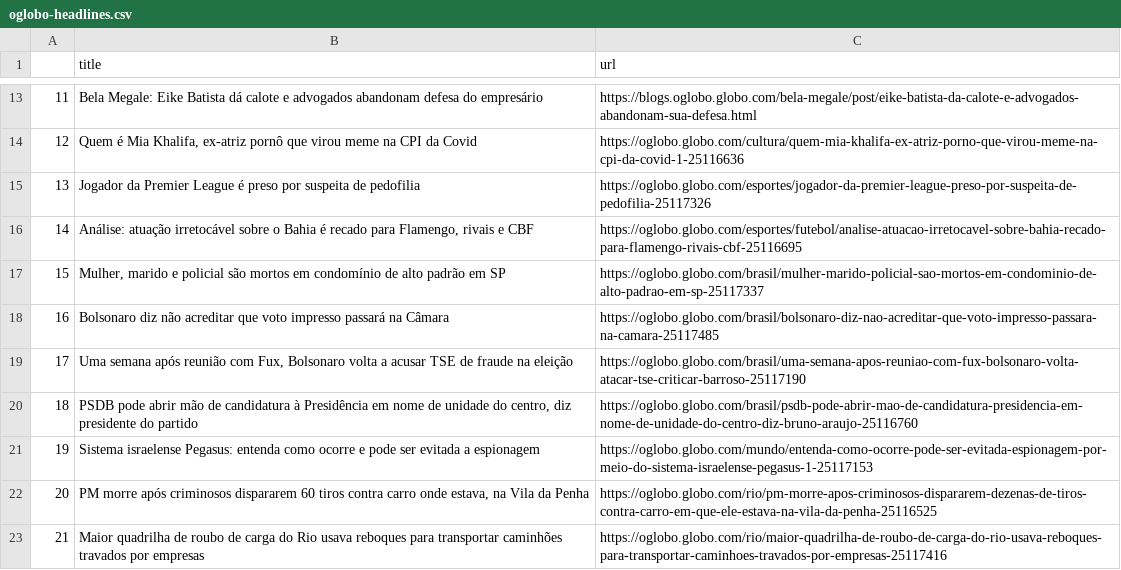
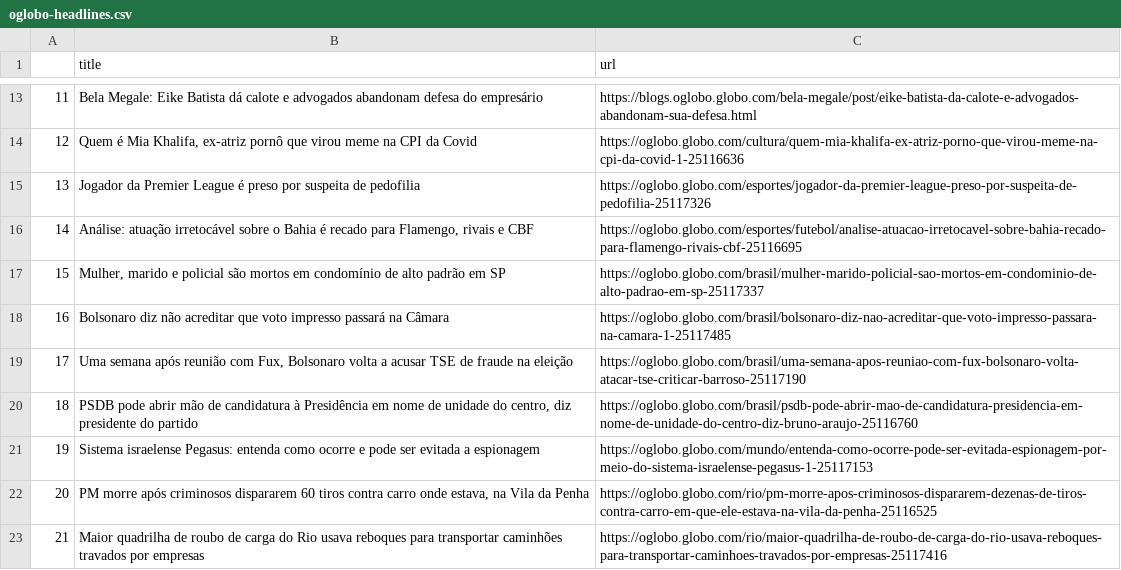
Before and after one commit to belisards/oglobo_headlines, a CSV file: oglobo-headlines.csv, drawn as a sheet; only a part is shown, gaps mark what is left out; the diff covers the shown part only.

```diff
--- a/oglobo-headlines.csv
+++ b/oglobo-headlines.csv
@@ -22,3 +22,3 @@ Mulher, marido e policial são mortos em condomínio de alto padrão em SP
 ",https://oglobo.globo.com/brasil/mulher-marido-policial-sao-mortos-em-condominio-de-alto-padrao-em-sp-25117337
-16,Bolsonaro diz não acreditar que voto impresso passará na Câmara,https://oglobo.globo.com/brasil/bolsonaro-diz-nao-acreditar-que-voto-impresso-passara-na-camara-25117485
+16,Bolsonaro diz não acreditar que voto impresso passará na Câmara,https://oglobo.globo.com/brasil/bolsonaro-diz-nao-acreditar-que-voto-impresso-passara-na-camara-1-25117485
 17,"Uma semana após reunião com Fux, Bolsonaro volta a acusar TSE de fraude na eleição",https://oglobo.globo.com/brasil/uma-semana-apos-reuniao-com-fux-bolsonaro-volta-atacar-tse-criticar-barroso-25117190
```
Also changed, not shown: 25 edited cells elsewhere in this file.
